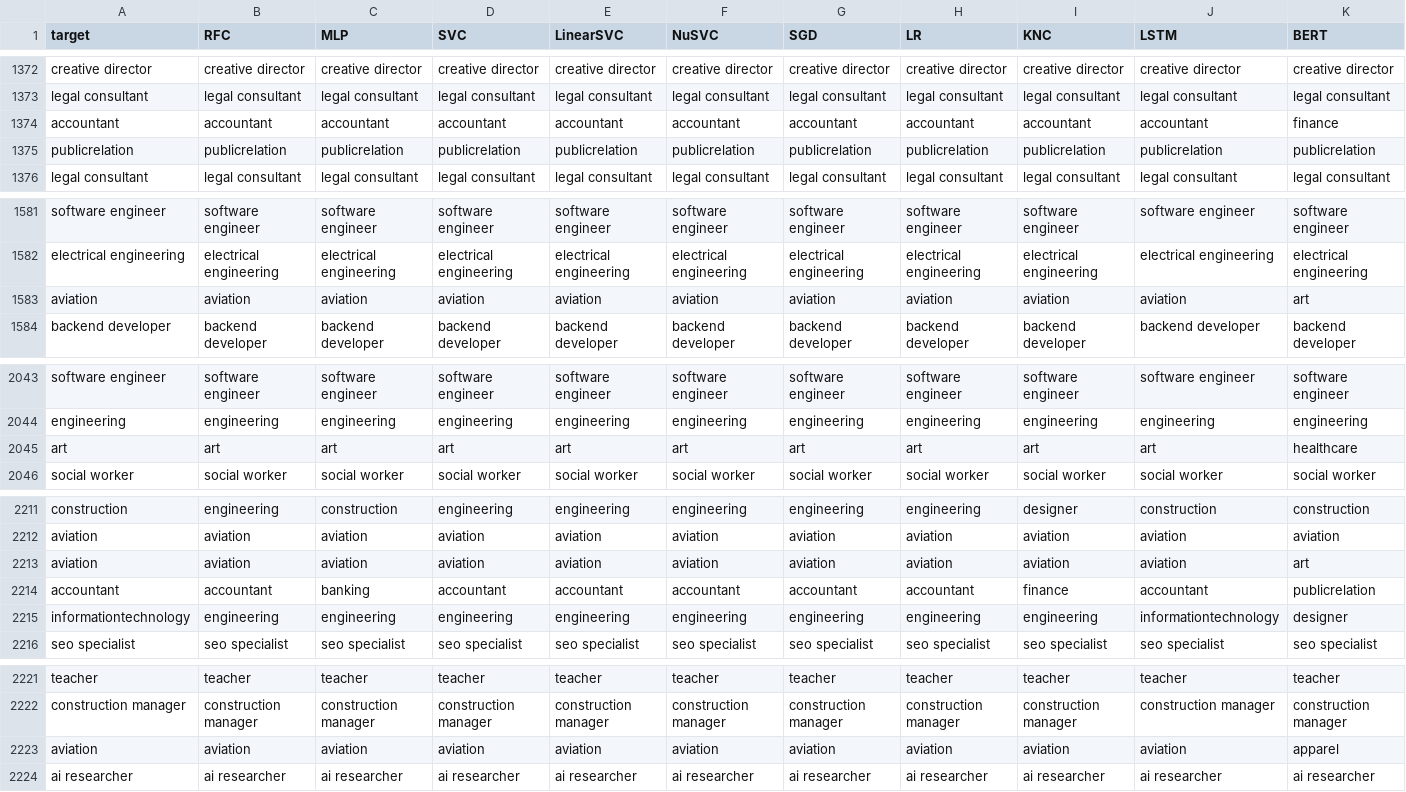
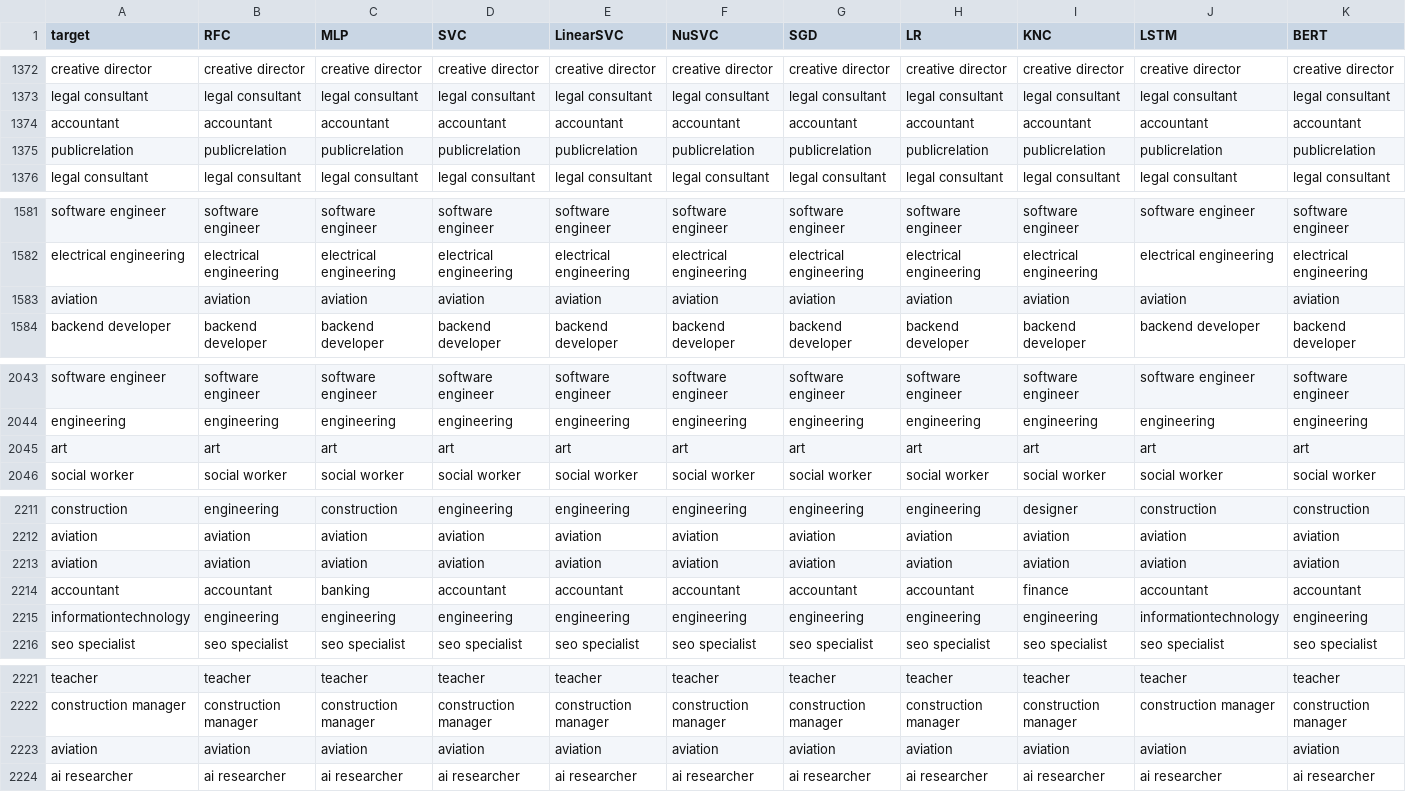
Before and after one commit to ja1goncalves/hybrid-classification-resumes, a CSV file: data/results/classifiers-results.csv, drawn as a sheet; only a part is shown, gaps mark what is left out; the diff covers the shown part only.

```diff
--- a/data/results/classifiers-results.csv
+++ b/data/results/classifiers-results.csv
@@ -1373,3 +1373,3 @@ creative director,creative director,creative director,creative director,creative
 legal consultant,legal consultant,legal consultant,legal consultant,legal consultant,legal consultant,legal consultant,legal consultant,legal consultant,legal consultant,legal consultant
-accountant,accountant,accountant,accountant,accountant,accountant,accountant,accountant,accountant,accountant,finance
+accountant,accountant,accountant,accountant,accountant,accountant,accountant,accountant,accountant,accountant,accountant
 publicrelation,publicrelation,publicrelation,publicrelation,publicrelation,publicrelation,publicrelation,publicrelation,publicrelation,publicrelation,publicrelation
@@ -1582,3 +1582,3 @@ software engineer,software engineer,software engineer,software engineer,software
 electrical engineering,electrical engineering,electrical engineering,electrical engineering,electrical engineering,electrical engineering,electrical engineering,electrical engineering,electrical engineering,electrical engineering,electrical engineering
-aviation,aviation,aviation,aviation,aviation,aviation,aviation,aviation,aviation,aviation,art
+aviation,aviation,aviation,aviation,aviation,aviation,aviation,aviation,aviation,aviation,aviation
 backend developer,backend developer,backend developer,backend developer,backend developer,backend developer,backend developer,backend developer,backend developer,backend developer,backend developer
@@ -2044,3 +2044,3 @@ software engineer,software engineer,software engineer,software engineer,software
 engineering,engineering,engineering,engineering,engineering,engineering,engineering,engineering,engineering,engineering,engineering
-art,art,art,art,art,art,art,art,art,art,healthcare
+art,art,art,art,art,art,art,art,art,art,art
 social worker,social worker,social worker,social worker,social worker,social worker,social worker,social worker,social worker,social worker,social worker
@@ -2212,5 +2212,5 @@ construction,engineering,construction,engineering,engineering,engineering,engine
 aviation,aviation,aviation,aviation,aviation,aviation,aviation,aviation,aviation,aviation,aviation
-aviation,aviation,aviation,aviation,aviation,aviation,aviation,aviation,aviation,aviation,art
-accountant,accountant,banking,accountant,accountant,accountant,accountant,accountant,finance,accountant,publicrelation
-informationtechnology,engineering,engineering,engineering,engineering,engineering,engineering,engineering,engineering,informationtechnology,designer
+aviation,aviation,aviation,aviation,aviation,aviation,aviation,aviation,aviation,aviation,aviation
+accountant,accountant,banking,accountant,accountant,accountant,accountant,accountant,finance,accountant,accountant
+informationtechnology,engineering,engineering,engineering,engineering,engineering,engineering,engineering,engineering,informationtechnology,engineering
 seo specialist,seo specialist,seo specialist,seo specialist,seo specialist,seo specialist,seo specialist,seo specialist,seo specialist,seo specialist,seo specialist
@@ -2222,3 +2222,3 @@ teacher,teacher,teacher,teacher,teacher,teacher,teacher,teacher,teacher,teacher,
 construction manager,construction manager,construction manager,construction manager,construction manager,construction manager,construction manager,construction manager,construction manager,construction manager,construction manager
-aviation,aviation,aviation,aviation,aviation,aviation,aviation,aviation,aviation,aviation,apparel
+aviation,aviation,aviation,aviation,aviation,aviation,aviation,aviation,aviation,aviation,aviation
 ai researcher,ai researcher,ai researcher,ai researcher,ai researcher,ai researcher,ai researcher,ai researcher,ai researcher,ai researcher,ai researcher
```
Also changed, not shown: 2 moved rows and 78 edited cells elsewhere in this file, data/results/classifiers-results-coded.csv, 3 other files.
